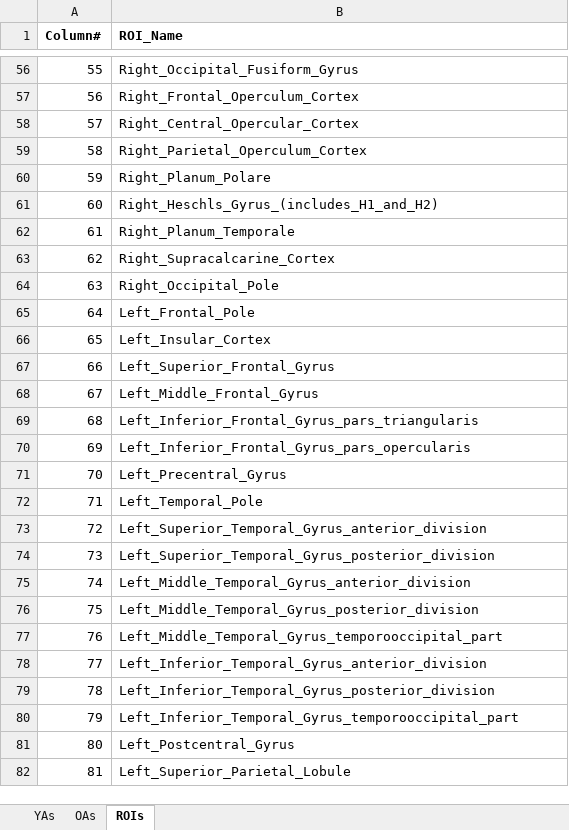
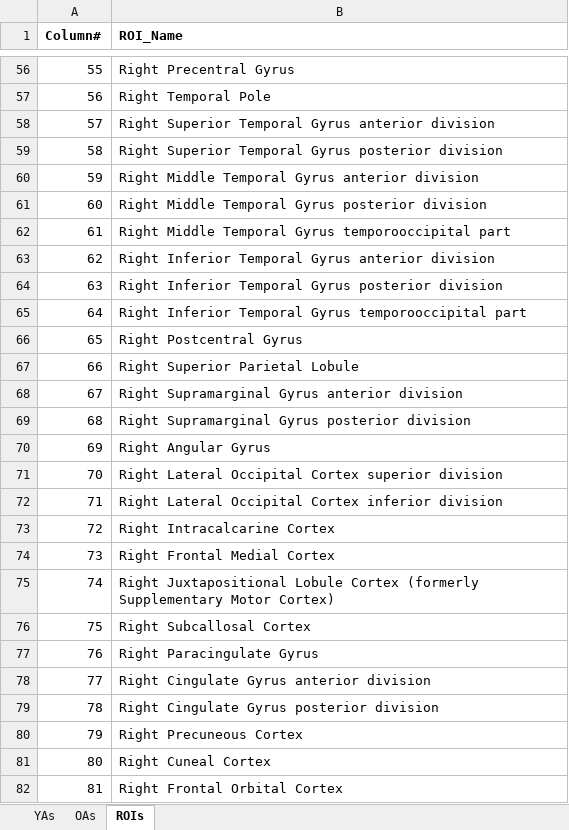
Before and after one commit to S-Gur/LangAge, an Excel workbook: meta.xlsx, sheet ROIs, drawn as a sheet; only a part is shown, gaps mark what is left out; values as stored, in another font and other column widths than the file's, no borders; the diff covers the shown part only; the diff names each change by its address in the sheet, - before the commit and + after, or states it on an @@ line.

Commit message:
03-02-2019
Update meta data (ROIs IDs and names) and share python code for RF with features selection

```diff
--- a/meta.xlsx (sheet ROIs)
+++ b/meta.xlsx (sheet ROIs)
-B56 (ROI_Name): Right_Occipital_Fusiform_Gyrus
+B56 (ROI_Name): Right Precentral Gyrus
-B57 (ROI_Name): Right_Frontal_Operculum_Cortex
+B57 (ROI_Name): Right Temporal Pole
-B58 (ROI_Name): Right_Central_Opercular_Cortex
+B58 (ROI_Name): Right Superior Temporal Gyrus anterior division
-B59 (ROI_Name): Right_Parietal_Operculum_Cortex
+B59 (ROI_Name): Right Superior Temporal Gyrus posterior division
-B60 (ROI_Name): Right_Planum_Polare
+B60 (ROI_Name): Right Middle Temporal Gyrus anterior division
-B61 (ROI_Name): Right_Heschls_Gyrus_(includes_H1_and_H2)
+B61 (ROI_Name): Right Middle Temporal Gyrus posterior division
-B62 (ROI_Name): Right_Planum_Temporale
+B62 (ROI_Name): Right Middle Temporal Gyrus temporooccipital part
-B63 (ROI_Name): Right_Supracalcarine_Cortex
+B63 (ROI_Name): Right Inferior Temporal Gyrus anterior division
-B64 (ROI_Name): Right_Occipital_Pole
+B64 (ROI_Name): Right Inferior Temporal Gyrus posterior division
-B65 (ROI_Name): Left_Frontal_Pole
+B65 (ROI_Name): Right Inferior Temporal Gyrus temporooccipital part
-B66 (ROI_Name): Left_Insular_Cortex
+B66 (ROI_Name): Right Postcentral Gyrus
-B67 (ROI_Name): Left_Superior_Frontal_Gyrus
+B67 (ROI_Name): Right Superior Parietal Lobule
-B68 (ROI_Name): Left_Middle_Frontal_Gyrus
+B68 (ROI_Name): Right Supramarginal Gyrus anterior division
-B69 (ROI_Name): Left_Inferior_Frontal_Gyrus_pars_triangularis
+B69 (ROI_Name): Right Supramarginal Gyrus posterior division
-B70 (ROI_Name): Left_Inferior_Frontal_Gyrus_pars_opercularis
+B70 (ROI_Name): Right Angular Gyrus
-B71 (ROI_Name): Left_Precentral_Gyrus
+B71 (ROI_Name): Right Lateral Occipital Cortex superior division
-B72 (ROI_Name): Left_Temporal_Pole
+B72 (ROI_Name): Right Lateral Occipital Cortex inferior division
-B73 (ROI_Name): Left_Superior_Temporal_Gyrus_anterior_division
+B73 (ROI_Name): Right Intracalcarine Cortex
-B74 (ROI_Name): Left_Superior_Temporal_Gyrus_posterior_division
+B74 (ROI_Name): Right Frontal Medial Cortex
-B75 (ROI_Name): Left_Middle_Temporal_Gyrus_anterior_division
+B75 (ROI_Name): Right Juxtapositional Lobule Cortex (formerly Supplementary Motor Cortex)
-B76 (ROI_Name): Left_Middle_Temporal_Gyrus_posterior_division
+B76 (ROI_Name): Right Subcallosal Cortex
-B77 (ROI_Name): Left_Middle_Temporal_Gyrus_temporooccipital_part
+B77 (ROI_Name): Right Paracingulate Gyrus
-B78 (ROI_Name): Left_Inferior_Temporal_Gyrus_anterior_division
+B78 (ROI_Name): Right Cingulate Gyrus anterior division
-B79 (ROI_Name): Left_Inferior_Temporal_Gyrus_posterior_division
+B79 (ROI_Name): Right Cingulate Gyrus posterior division
-B80 (ROI_Name): Left_Inferior_Temporal_Gyrus_temporooccipital_part
+B80 (ROI_Name): Right Precuneous Cortex
-B81 (ROI_Name): Left_Postcentral_Gyrus
+B81 (ROI_Name): Right Cuneal Cortex
-B82 (ROI_Name): Left_Superior_Parietal_Lobule
+B82 (ROI_Name): Right Frontal Orbital Cortex
```
Also changed, not shown: 84 edited cells elsewhere in this sheet, 2 other files.
